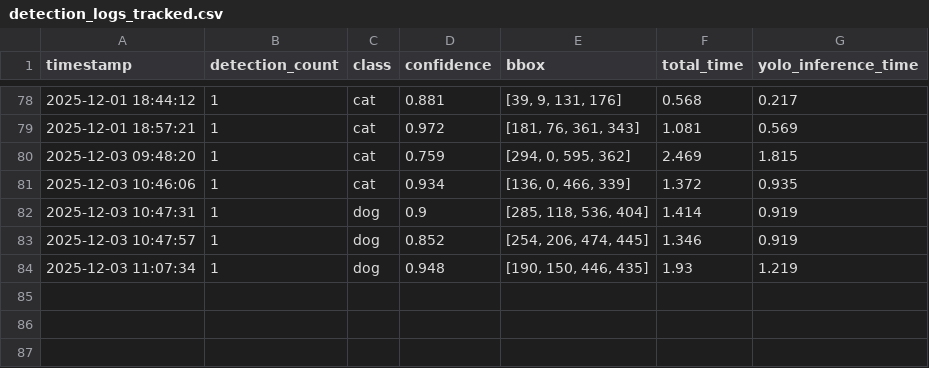
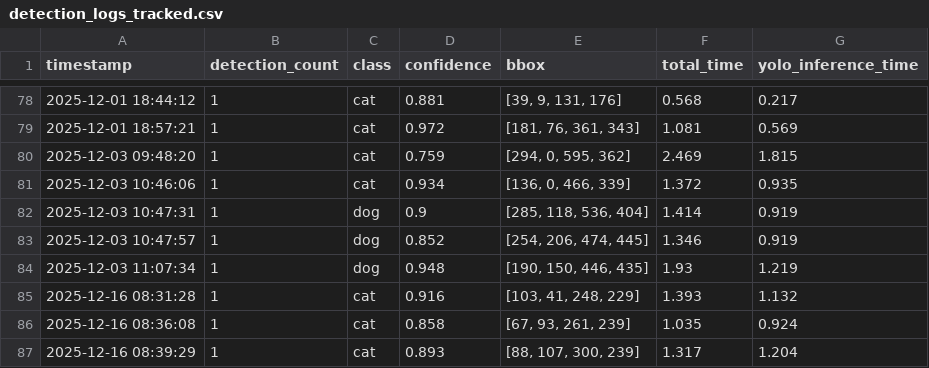
Before and after one commit to lee359/MCPproject_YOLOv8, a CSV file: detection_logs_tracked.csv, drawn as a sheet; only a part is shown, gaps mark what is left out; the diff names each change by its address in the sheet, - before the commit and + after, or states it on an @@ line.

```diff
--- a/detection_logs_tracked.csv
+++ b/detection_logs_tracked.csv
+row 85: 2025-12-16 08:31:28 | 1 | cat | 0.916 | [103, 41, 248, 229] | 1.393 | 1.132
+row 86: 2025-12-16 08:36:08 | 1 | cat | 0.858 | [67, 93, 261, 239] | 1.035 | 0.924
+row 87: 2025-12-16 08:39:29 | 1 | cat | 0.893 | [88, 107, 300, 239] | 1.317 | 1.204
```
Also changed, not shown: 1 other file.
